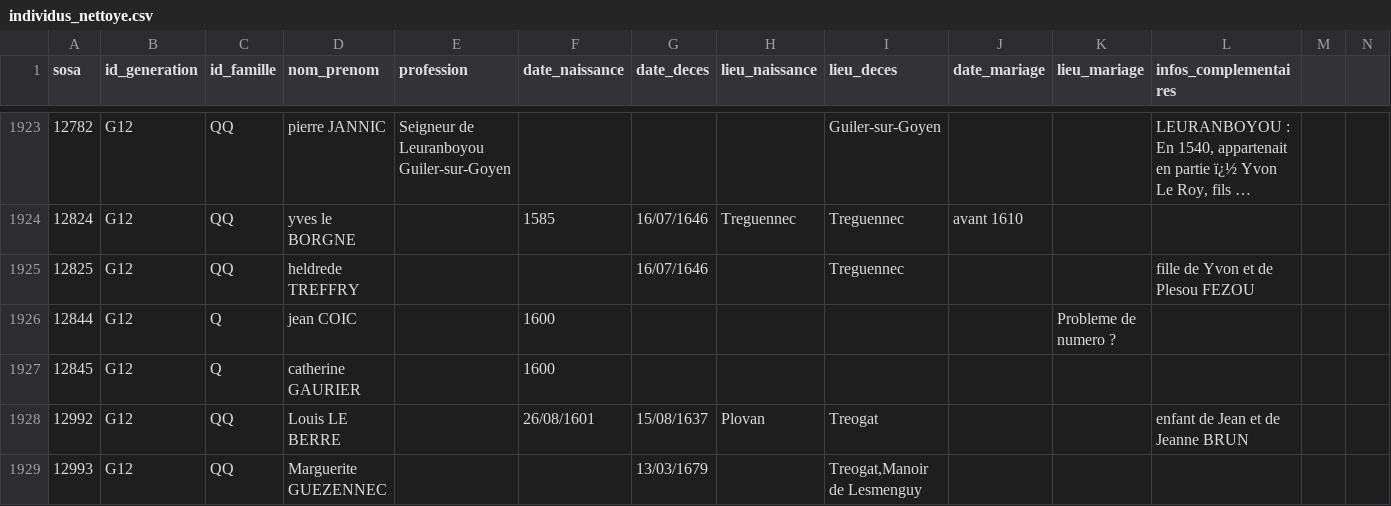
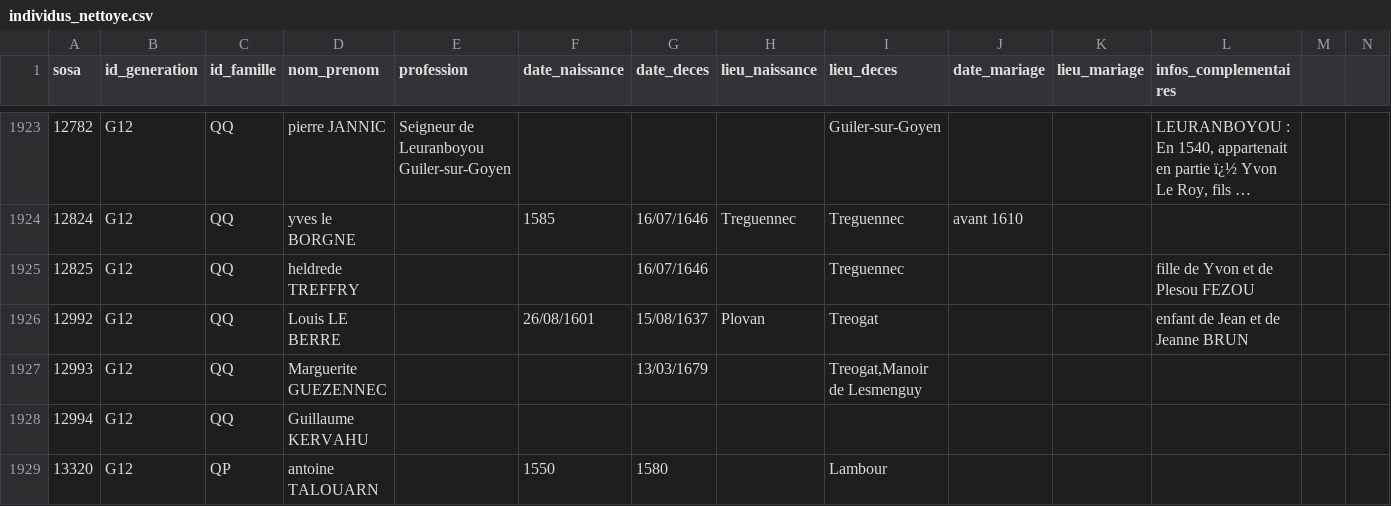
Before and after one commit to katseblodo/Aieux_mes_racines, a CSV file: individus_nettoye.csv, drawn as a sheet; only a part is shown, gaps mark what is left out; the shorter side is filled out with more unchanged rows; long unchanged cells end in …; rows hold the shown columns only; the diff names each change by its address in the sheet, - before the commit and + after, or states it on an @@ line.

Commit message:
Update individus_nettoye.csv

```diff
--- a/individus_nettoye.csv
+++ b/individus_nettoye.csv
-row 1926: 12844 | G12 | Q | jean COIC |  | 1600 |  |  |  |  | Probleme de numero ?
-row 1927: 12845 | G12 | Q | catherine GAURIER |  | 1600
```
